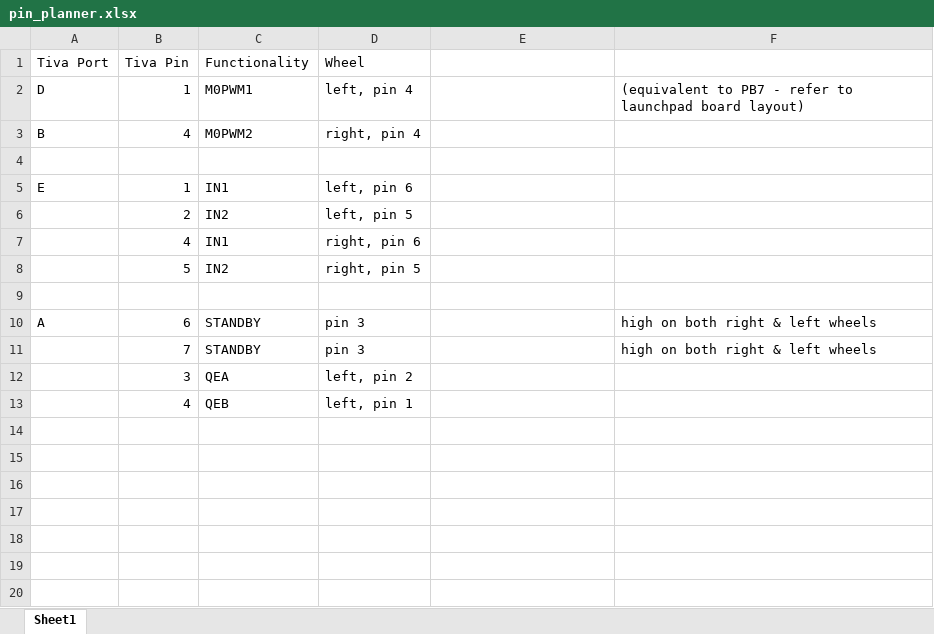
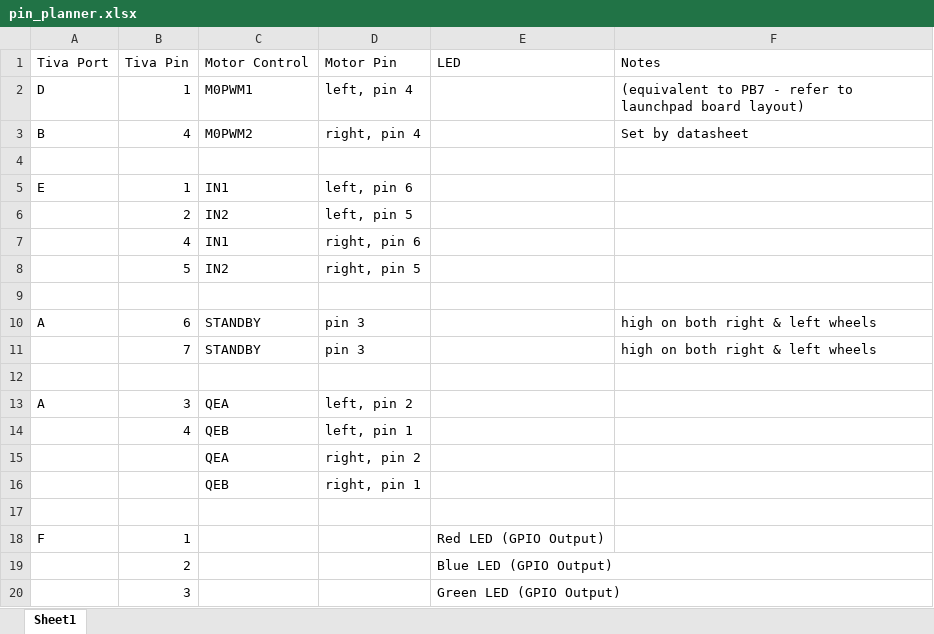
Before and after one commit to emilyyeh123/robotics_ecpe155_2022, an Excel workbook: pin_planner.xlsx, sheet Sheet1, drawn as a sheet; values as stored, in another font and other column widths than the file's, no cell formats; addresses are those after the commit; the diff names each change by its address in the sheet, - before the commit and + after, or states it on an @@ line.

Commit message:
cleaned up some files and updated pin planner. Attempted to add counter to interrupt handler, but failed. Will remove in next commit.

```diff
--- a/pin_planner.xlsx (sheet Sheet1)
+++ b/pin_planner.xlsx (sheet Sheet1)
-C1: Functionality
+C1: Motor Control
-D1: Wheel
+D1: Motor Pin
-E1: (empty)
+E1: LED
-F1: (empty)
+F1: Notes
-F3 (Notes): (empty)
+F3 (Notes): Set by datasheet
+row 12: (empty)
-A13 (Tiva Port): (empty)
+A13 (Tiva Port): A
+row 15:  |  | QEA | right, pin 2
+row 16:  |  | QEB | right, pin 1
+row 17: (empty)
+row 18: F | 1 |  |  | Red LED (GPIO Output)
+row 19:  | 2 |  |  | Blue LED (GPIO Output)
+row 20:  | 3 |  |  | Green LED (GPIO Output)
```
Also changed, not shown: cell formats, 5 other files.
